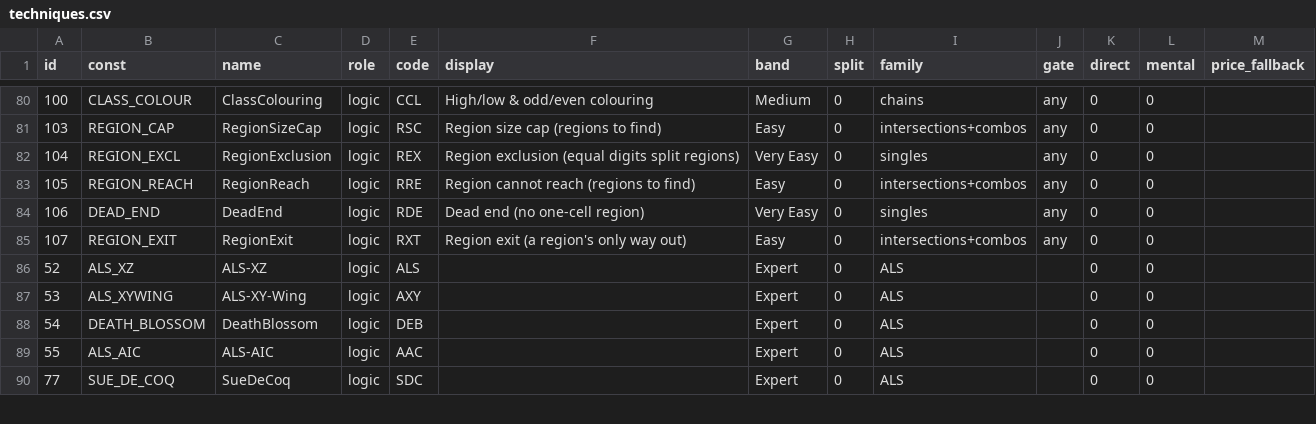
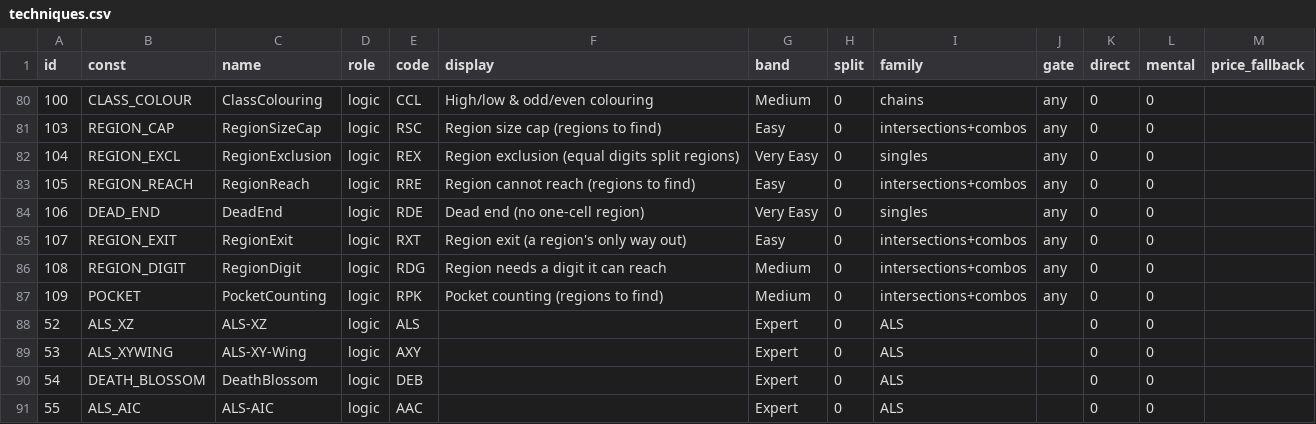
Before and after one commit to silly-puppyy/pencilmark, a CSV file: src/pencilmark/data/techniques.csv, drawn as a sheet; only a part is shown, gaps mark what is left out; the shorter side is filled out with more unchanged rows; the diff names each change by its address in the sheet, - before the commit and + after, or states it on an @@ line.

Commit message:
Solver: region needs a digit, pocket counting
RegionDigit (RDG: a region's missing digit with one place the region can still
reach puts the region and the digit there) and PocketCounting (RPK: undecided
cells cut off in a pocket of fewer than D cells, touching one unfinished
region, join it). Provisional prices. Random chaos stress set: all solved,
no elimination of a solution digit; RDG used 12 times.

```diff
--- a/src/pencilmark/data/techniques.csv
+++ b/src/pencilmark/data/techniques.csv
+row 86: 108 | REGION_DIGIT | RegionDigit | logic | RDG | Region needs a digit it can reach | Medium | 0 | intersections+combos | any | 0 | 0
+row 87: 109 | POCKET | PocketCounting | logic | RPK | Pocket counting (regions to find) | Medium | 0 | intersections+combos | any | 0 | 0
```
Also changed, not shown: src/pencilmark/data/codes.csv, 11 other files.
